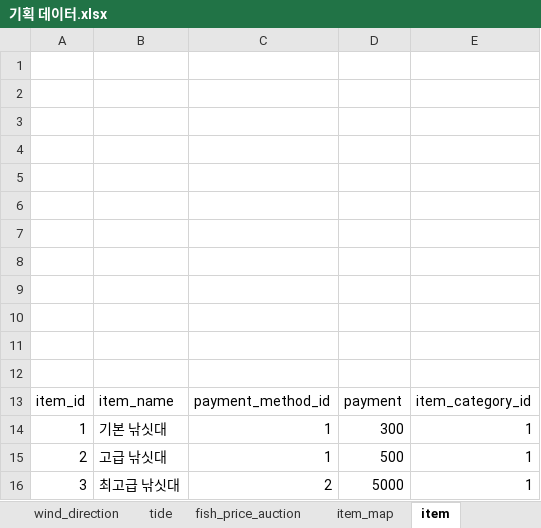
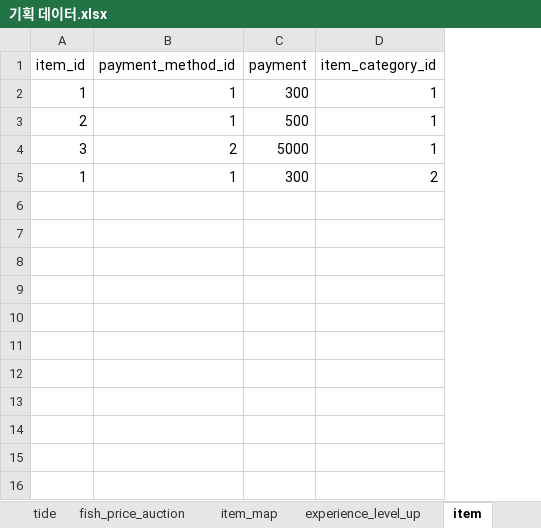
Before and after one commit to nayoonv/game-uruk2, an Excel workbook: 기획 데이터.xlsx, sheet item, drawn as a sheet; values as stored, in another font and other column widths than the file's, no borders; removed rows and columns are numbered as before the commit, all else as after; the diff names each change by its address in the sheet, - before the commit and + after, or states it on an @@ line.

```diff
--- a/기획 데이터.xlsx (sheet item)
+++ b/기획 데이터.xlsx (sheet item)
+sheet tab: experience_level_up
-column B (item_name), rows 14-16: 기본 낚싯대 | 고급 낚싯대 | 최고급 낚싯대
-row 1: (empty)
-row 2: (empty)
-row 3: (empty)
-row 4: (empty)
-row 5: (empty)
-row 6: (empty)
-row 7: (empty)
-row 8: (empty)
-row 9: (empty)
-row 10: (empty)
-row 11: (empty)
-row 12: (empty)
+row 5: 1 | 1 | 300 | 2
```
Also changed, not shown: sheet item_map, sheet fish_map, sheet item_category, product data(기획 데이터).xlsx, 게임 데이터.xlsx.
